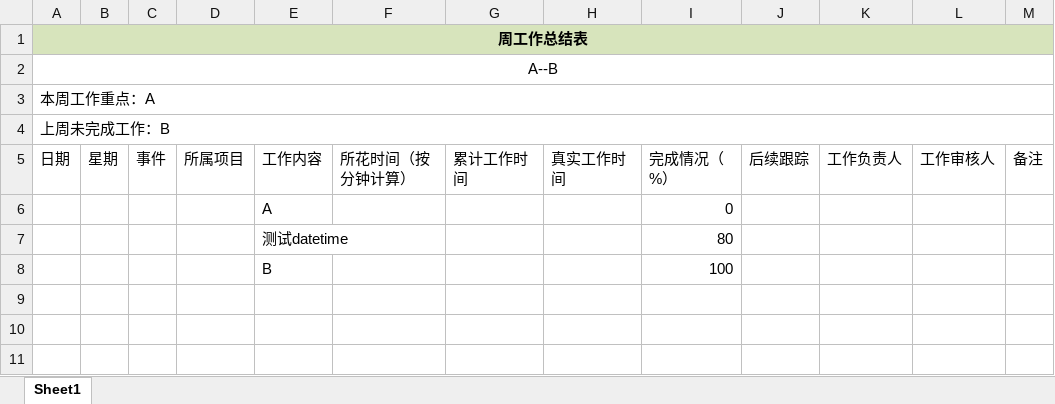
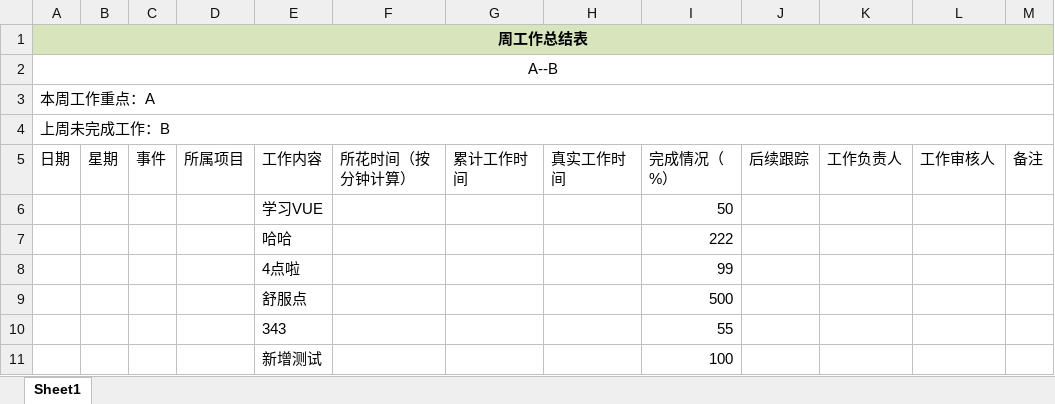
Before and after one commit to llfccc/weekly, an Excel workbook: weekly/hello.xlsx, sheet Sheet1, drawn as a sheet; values as stored, in another font and other column widths than the file's, no borders; removed rows and columns are numbered as before the commit, all else as after; the diff names each change by its address in the sheet, - before the commit and + after, or states it on an @@ line.

```diff
--- a/weekly/hello.xlsx (sheet Sheet1)
+++ b/weekly/hello.xlsx (sheet Sheet1)
-row 6:  |  |  |  | A |  |  |  | 0
-row 7:  |  |  |  | 测试datetime |  |  |  | 80
-row 8:  |  |  |  | B |  |  |  | 100
+row 6:  |  |  |  | 学习VUE |  |  |  | 50
+row 7:  |  |  |  | 哈哈 |  |  |  | 222
+row 8:  |  |  |  | 4点啦 |  |  |  | 99
+row 9:  |  |  |  | 舒服点 |  |  |  | 500
+row 10:  |  |  |  | 343 |  |  |  | 55
+row 11:  |  |  |  | 新增测试 |  |  |  | 100
```
Also changed, not shown: 3 other files.
